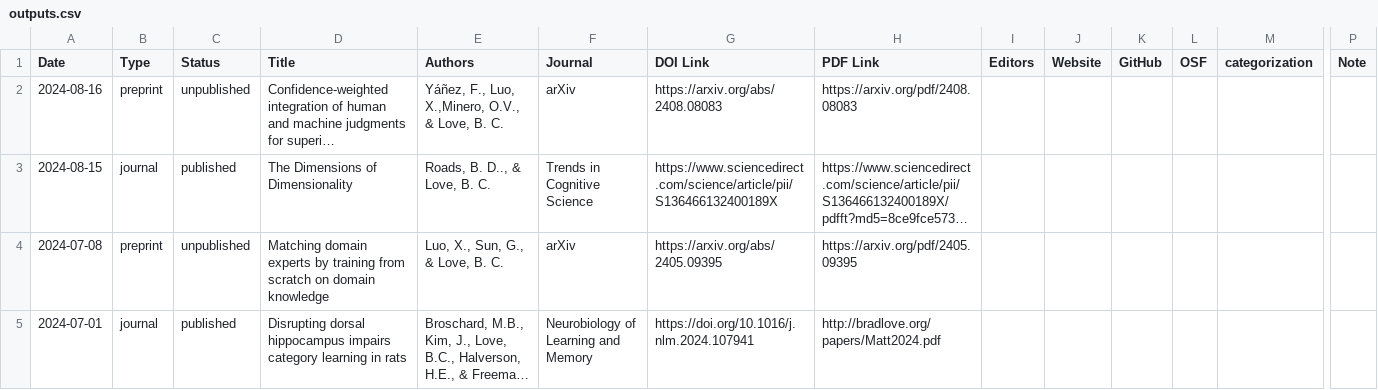
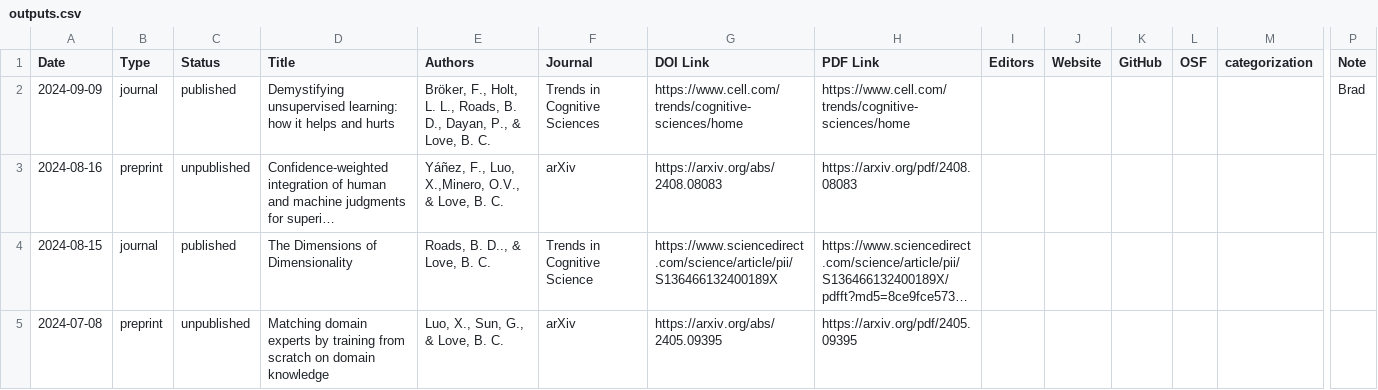
Before and after one commit to lovebc/lovebc.github.io, a CSV file: _data/outputs.csv, drawn as a sheet; only a part is shown, gaps mark what is left out; the shorter side is filled out with more unchanged rows; long unchanged cells end in …; rows hold the shown columns only; the diff names each change by its address in the sheet, - before the commit and + after, or states it on an @@ line.

Commit message:
Update outputs.csv

```diff
--- a/_data/outputs.csv
+++ b/_data/outputs.csv
+row 2: 2024-09-09 | journal | published | Demystifying unsupervised learning: how it helps and hurts | Bröker, F., Holt, L. L., Roads, B. D., Dayan, P., & Love, B. C. | Trends in Cognitive Sciences | https://www.cell.com/trends/cognitive-sciences/home | https://www.cell.com/trends/cognitive-sciences/home |  |  |  |  |  | Brad
```
